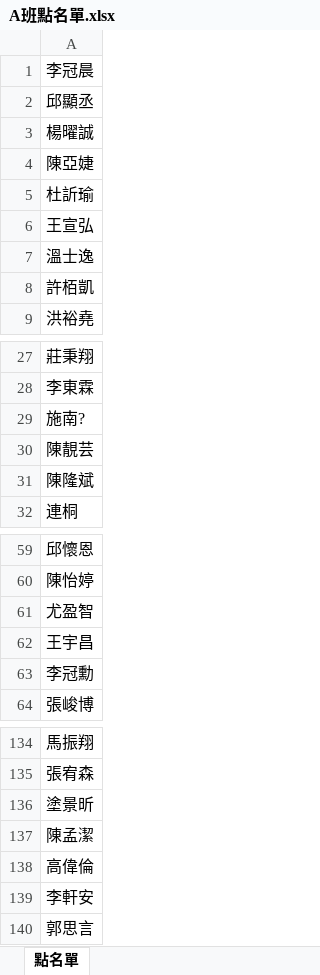
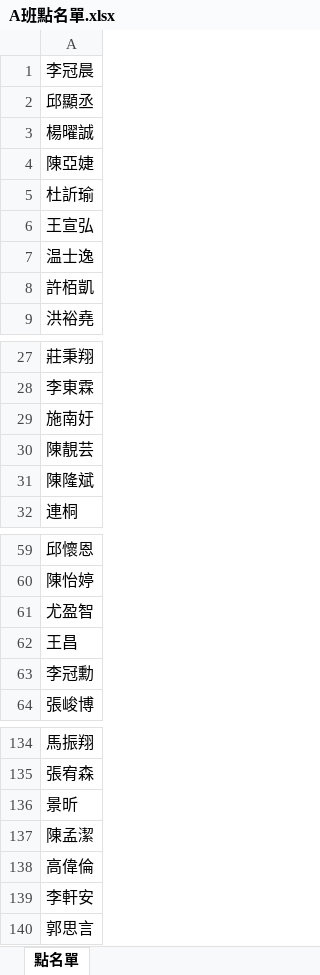
Before and after one commit to EricLee911110/Attendance_Checker, an Excel workbook: A班點名單.xlsx, sheet 點名單, drawn as a sheet; only a part is shown, gaps mark what is left out; values as stored, in another font and other column widths than the file's, no borders; the diff names each change by its address in the sheet, - before the commit and + after, or states it on an @@ line.

Commit message:
Cancel update Total_names_A

```diff
--- a/A班點名單.xlsx (sheet 點名單)
+++ b/A班點名單.xlsx (sheet 點名單)
-A7: 溫士逸
+A7: 温士逸
-A29: 施南?
+A29: 施南㚥
-A62: 王宇昌
+A62: 王昌
-A136: 塗景昕
+A136: 景昕
```
